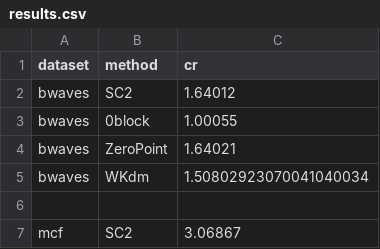
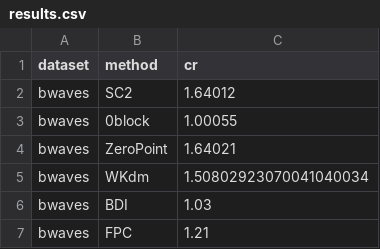
Before and after one commit to jonnor/acm2019-compress, a CSV file: results.csv, drawn as a sheet; only a part is shown; the shorter side is filled out with more unchanged rows; the diff covers the shown part only; the diff names each change by its address in the sheet, - before the commit and + after, or states it on an @@ line.

Commit message:
results: Add BDI,FPC,DuD,ZCA

```diff
--- a/results.csv
+++ b/results.csv
+row 6: bwaves | BDI | 1.03
+row 7: bwaves | FPC | 1.21
```
Also changed, not shown: 18 added rows elsewhere in this file.
